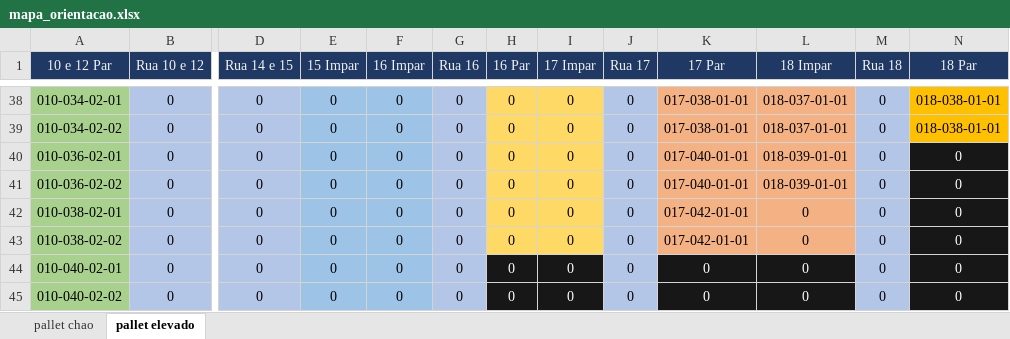
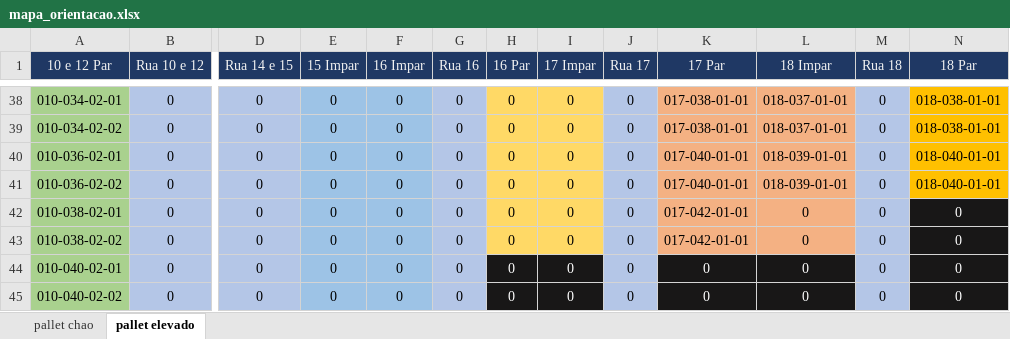
Before and after one commit to renandelamorena/Projeto_Curva_ABC, an Excel workbook: mapa_estoque/mapa_orientacao.xlsx, sheet pallet elevado, drawn as a sheet; only a part is shown, gaps mark what is left out; values as stored, in another font and other column widths than the file's, no borders; the diff names each change by its address in the sheet, - before the commit and + after, or states it on an @@ line.

```diff
--- a/mapa_estoque/mapa_orientacao.xlsx (sheet pallet elevado)
+++ b/mapa_estoque/mapa_orientacao.xlsx (sheet pallet elevado)
-N40:N41 (18 Par): 0
+N40:N41 (18 Par): 018-040-01-01
@@ N40:N41 fill: #181717 → #FFC000, text colour: #FFFFFF → black @@
```
Also changed, not shown: sheet pallet chao, data/analise_curva_abc/local/datasets/local_apanha_cx.xlsx, mapa_estoque/orientacao.xlsx.
